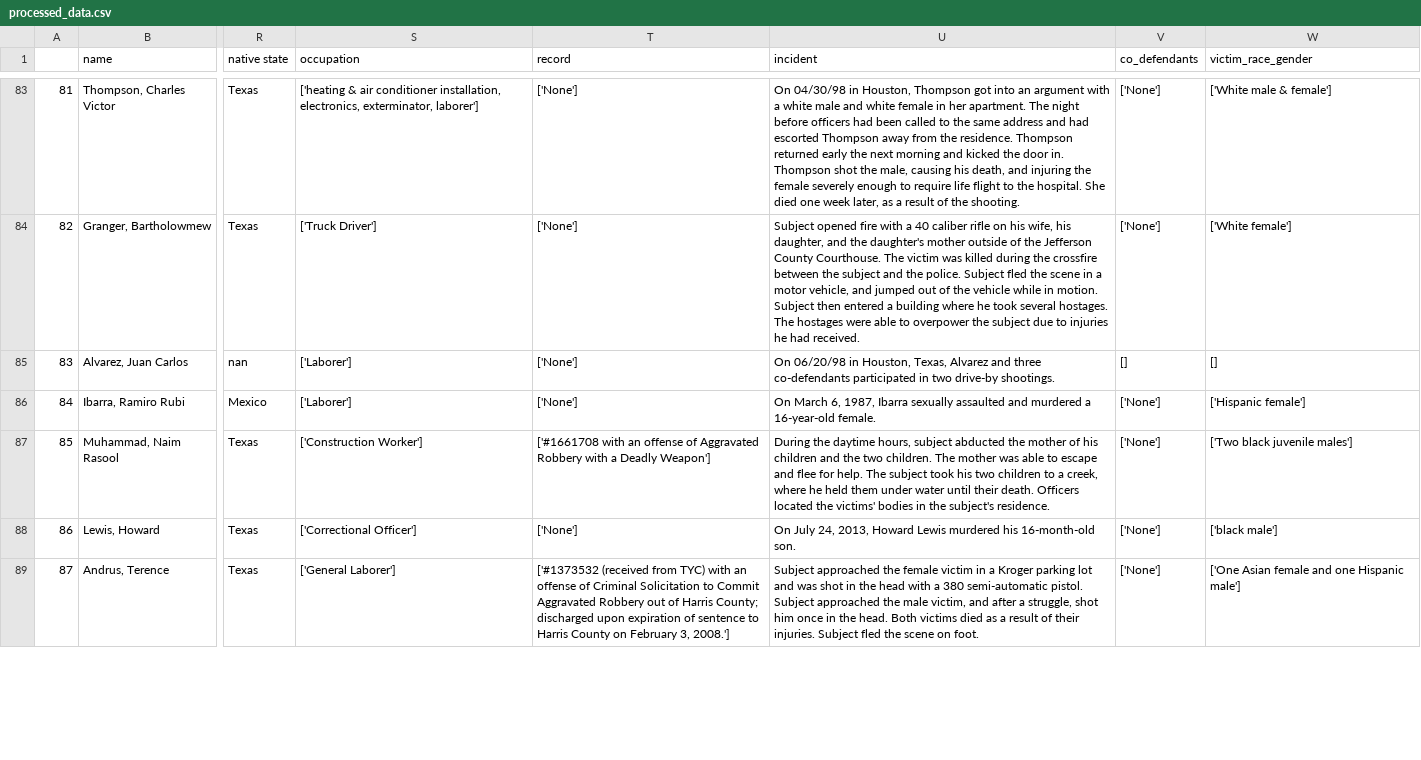
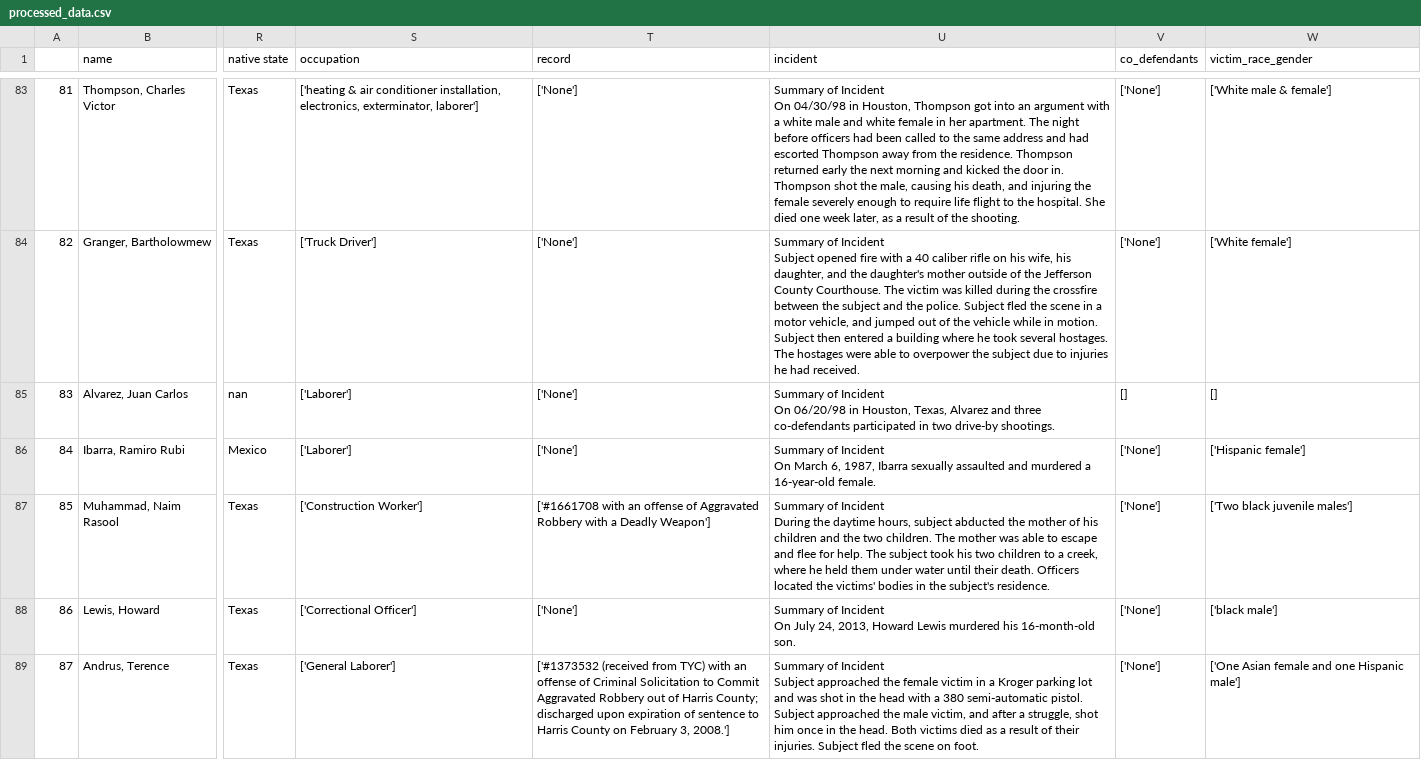
Before and after one commit to nissichima/texas_criminal_justice, a CSV file: datasets/processed_data.csv, drawn as a sheet; only a part is shown, gaps mark what is left out; ↵ is a line break in a cell; the diff covers the shown part only; the diff names each change by its address in the sheet, - before the commit and + after, or states it on an @@ line.

```diff
--- a/datasets/processed_data.csv
+++ b/datasets/processed_data.csv
-U83 (incident): On 04/30/98…
+U83 (incident): Summary of Incident ↵ On 04/30/98…
-U84 (incident): Subject opened…
+U84 (incident): Summary of Incident ↵ Subject opened…
-U85 (incident): On 06/20/98…
+U85 (incident): Summary of Incident ↵ On 06/20/98…
-U86 (incident): On March…
+U86 (incident): Summary of Incident ↵ On March…
-U87 (incident): During the…
+U87 (incident): Summary of Incident ↵ During the…
-U88 (incident): On July…
+U88 (incident): Summary of Incident ↵ On July…
-U89 (incident): Subject approached…
+U89 (incident): Summary of Incident ↵ Subject approached…
```
Also changed, not shown: 143 edited cells elsewhere in this file, 1 other file.
